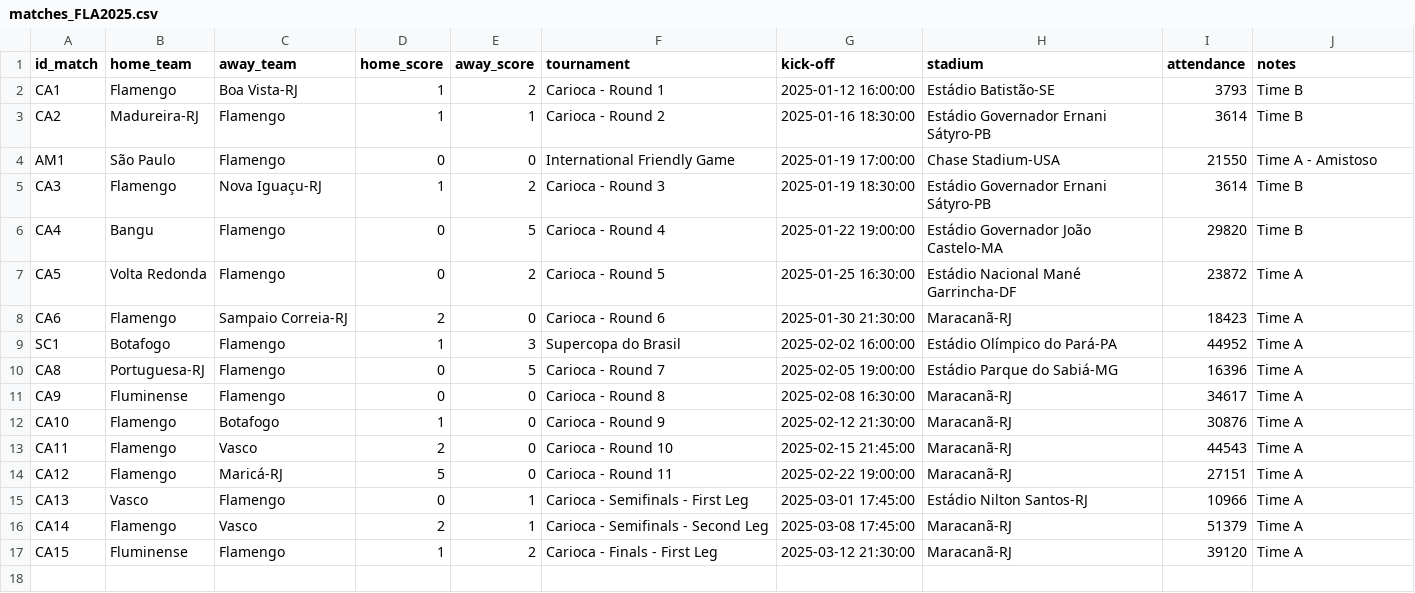
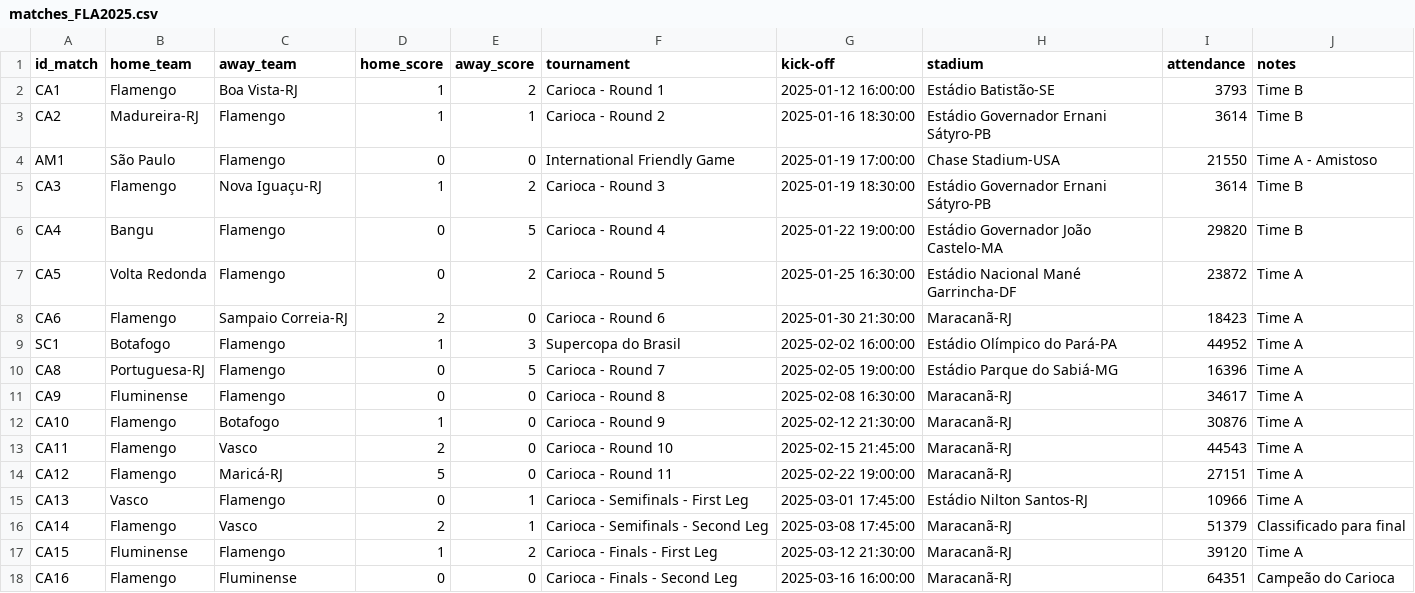
Before and after one commit to williamjouse/jogos-Flamengo-2025, a CSV file: data/raw/matches_FLA2025.csv, drawn as a sheet.

```diff
--- a/data/raw/matches_FLA2025.csv
+++ b/data/raw/matches_FLA2025.csv
@@ -15,3 +15,4 @@ CA12,Flamengo,Maricá-RJ,5,0,Carioca - Round 11,2025-02-22 19:00:00,Maracanã-RJ
 CA13,Vasco,Flamengo,0,1,Carioca - Semifinals - First Leg,2025-03-01 17:45:00,Estádio Nilton Santos-RJ,10966,Time A
-CA14,Flamengo,Vasco,2,1,Carioca - Semifinals - Second Leg,2025-03-08 17:45:00,Maracanã-RJ,51379,Time A
+CA14,Flamengo,Vasco,2,1,Carioca - Semifinals - Second Leg,2025-03-08 17:45:00,Maracanã-RJ,51379,Classificado para final
 CA15,Fluminense,Flamengo,1,2,Carioca - Finals - First Leg,2025-03-12 21:30:00,Maracanã-RJ,39120,Time A
+CA16,Flamengo,Fluminense,0,0,Carioca - Finals - Second Leg,2025-03-16 16:00:00,Maracanã-RJ,64351,Campeão do Carioca
```
Also changed, not shown: data/processed/matches_FLA2025_processed.csv, data/processed/stats_FLA2025_processed.csv, 6 other files.
